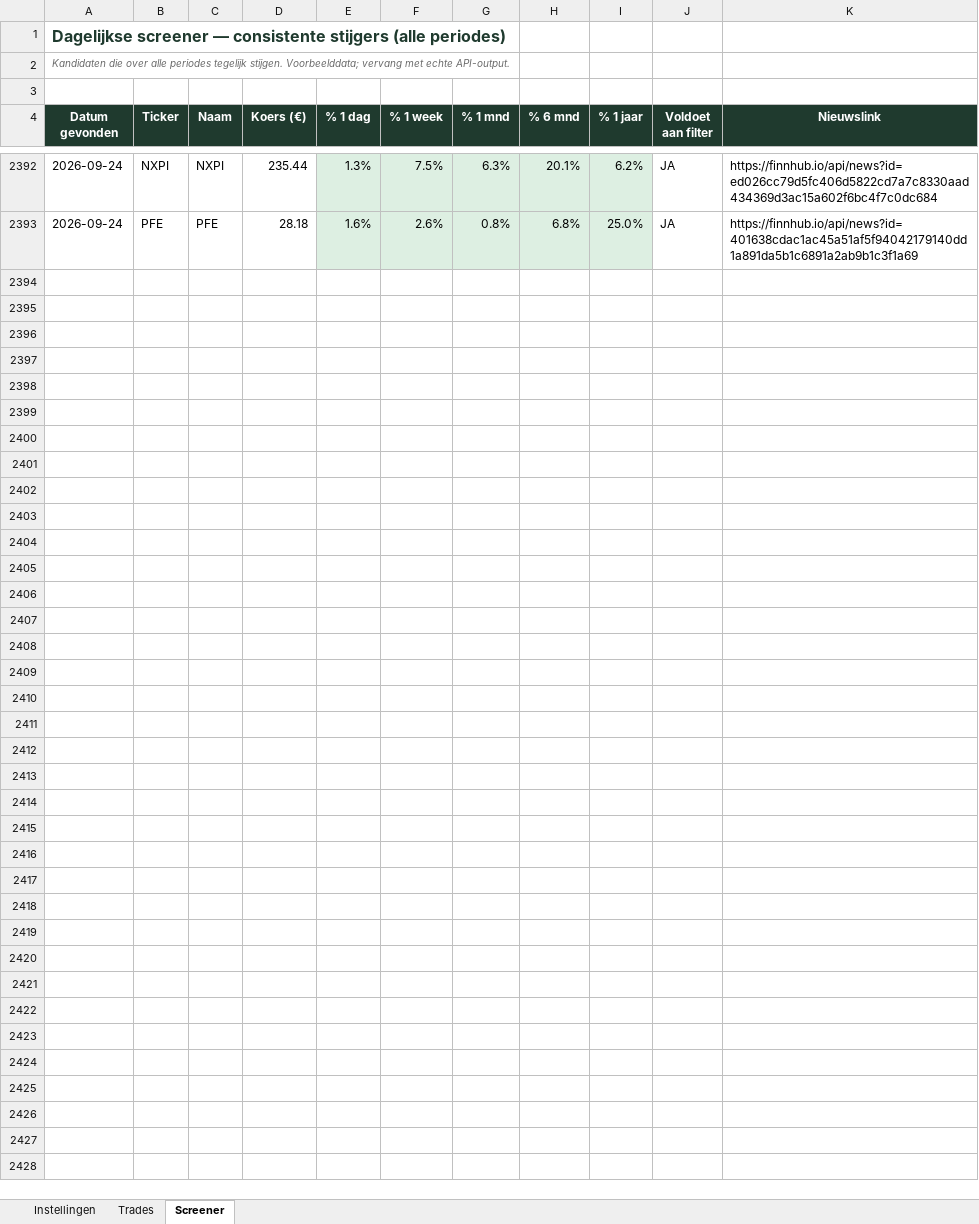
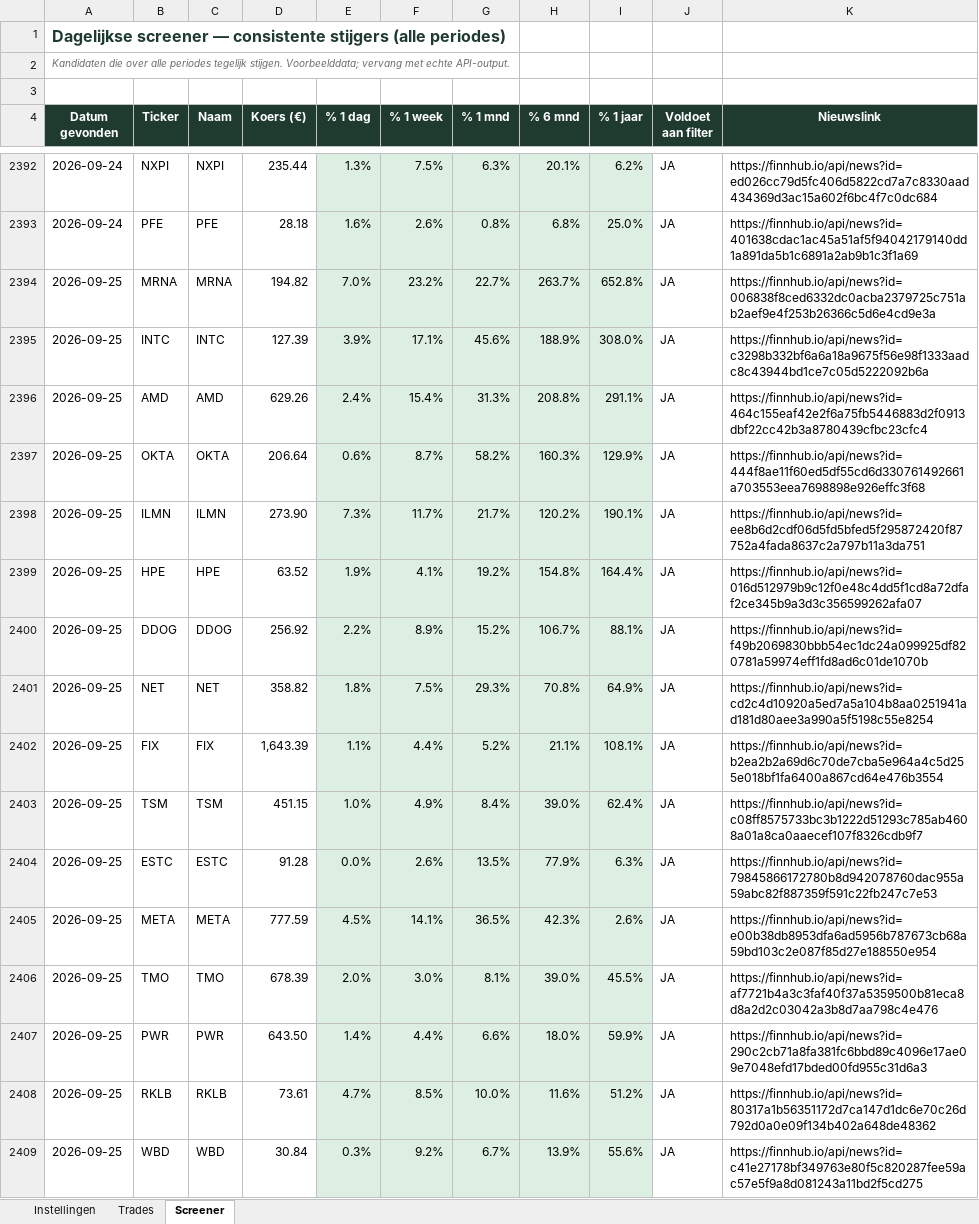
Before and after one commit to ignazio090/momentum-screener, an Excel workbook: beleggen_tracker.xlsx, sheet Screener, drawn as a sheet; only a part is shown, gaps mark what is left out; values as stored, in another font and other column widths than the file's, no borders; the diff covers the shown part only; the diff names each change by its address in the sheet, - before the commit and + after, or states it on an @@ line.

```diff
--- a/beleggen_tracker.xlsx (sheet Screener)
+++ b/beleggen_tracker.xlsx (sheet Screener)
+row 2394: 2026-09-25 | MRNA | MRNA | 194.82 | 7.0% | 23.2% | 22.7% | 263.7% | 652.8% | JA | https://finnhub.io/api/news?id=006838f8ced6332dc0acba2379725c751ab2aef9e4f253b26366c5d6e4cd9e3a
+row 2395: 2026-09-25 | INTC | INTC | 127.39 | 3.9% | 17.1% | 45.6% | 188.9% | 308.0% | JA | https://finnhub.io/api/news?id=c3298b332bf6a6a18a9675f56e98f1333aadc8c43944bd1ce7c05d5222092b6a
+row 2396: 2026-09-25 | AMD | AMD | 629.26 | 2.4% | 15.4% | 31.3% | 208.8% | 291.1% | JA | https://finnhub.io/api/news?id=464c155eaf42e2f6a75fb5446883d2f0913dbf22cc42b3a8780439cfbc23cfc4
+row 2397: 2026-09-25 | OKTA | OKTA | 206.64 | 0.6% | 8.7% | 58.2% | 160.3% | 129.9% | JA | https://finnhub.io/api/news?id=444f8ae11f60ed5df55cd6d330761492661a703553eea7698898e926effc3f68
+row 2398: 2026-09-25 | ILMN | ILMN | 273.90 | 7.3% | 11.7% | 21.7% | 120.2% | 190.1% | JA | https://finnhub.io/api/news?id=ee8b6d2cdf06d5fd5bfed5f295872420f87752a4fada8637c2a797b11a3da751
+row 2399: 2026-09-25 | HPE | HPE | 63.52 | 1.9% | 4.1% | 19.2% | 154.8% | 164.4% | JA | https://finnhub.io/api/news?id=016d512979b9c12f0e48c4dd5f1cd8a72dfaf2ce345b9a3d3c356599262afa07
+row 2400: 2026-09-25 | DDOG | DDOG | 256.92 | 2.2% | 8.9% | 15.2% | 106.7% | 88.1% | JA | https://finnhub.io/api/news?id=f49b2069830bbb54ec1dc24a099925df820781a59974eff1fd8ad6c01de1070b
+row 2401: 2026-09-25 | NET | NET | 358.82 | 1.8% | 7.5% | 29.3% | 70.8% | 64.9% | JA | https://finnhub.io/api/news?id=cd2c4d10920a5ed7a5a104b8aa0251941ad181d80aee3a990a5f5198c55e8254
+row 2402: 2026-09-25 | FIX | FIX | 1,643.39 | 1.1% | 4.4% | 5.2% | 21.1% | 108.1% | JA | https://finnhub.io/api/news?id=b2ea2b2a69d6c70de7cba5e964a4c5d255e018bf1fa6400a867cd64e476b3554
+row 2403: 2026-09-25 | TSM | TSM | 451.15 | 1.0% | 4.9% | 8.4% | 39.0% | 62.4% | JA | https://finnhub.io/api/news?id=c08ff8575733bc3b1222d51293c785ab4608a01a8ca0aaecef107f8326cdb9f7
+row 2404: 2026-09-25 | ESTC | ESTC | 91.28 | 0.0% | 2.6% | 13.5% | 77.9% | 6.3% | JA | https://finnhub.io/api/news?id=79845866172780b8d942078760dac955a59abc82f887359f591c22fb247c7e53
+row 2405: 2026-09-25 | META | META | 777.59 | 4.5% | 14.1% | 36.5% | 42.3% | 2.6% | JA | https://finnhub.io/api/news?id=e00b38db8953dfa6ad5956b787673cb68a59bd103c2e087f85d27e188550e954
+row 2406: 2026-09-25 | TMO | TMO | 678.39 | 2.0% | 3.0% | 8.1% | 39.0% | 45.5% | JA | https://finnhub.io/api/news?id=af7721b4a3c3faf40f37a5359500b81eca8d8a2d2c03042a3b8d7aa798c4e476
+row 2407: 2026-09-25 | PWR | PWR | 643.50 | 1.4% | 4.4% | 6.6% | 18.0% | 59.9% | JA | https://finnhub.io/api/news?id=290c2cb71a8fa381fc6bbd89c4096e17ae09e7048efd17bded00fd955c31d6a3
+row 2408: 2026-09-25 | RKLB | RKLB | 73.61 | 4.7% | 8.5% | 10.0% | 11.6% | 51.2% | JA | https://finnhub.io/api/news?id=80317a1b56351172d7ca147d1dc6e70c26d792d0a0e09f134b402a648de48362
+row 2409: 2026-09-25 | WBD | WBD | 30.84 | 0.3% | 9.2% | 6.7% | 13.9% | 55.6% | JA | https://finnhub.io/api/news?id=c41e27178bf349763e80f5c820287fee59ac57e5f9a8d081243a11bd2f5cd275
```
Also changed, not shown: 8 added rows elsewhere in this sheet, 2 other files.
